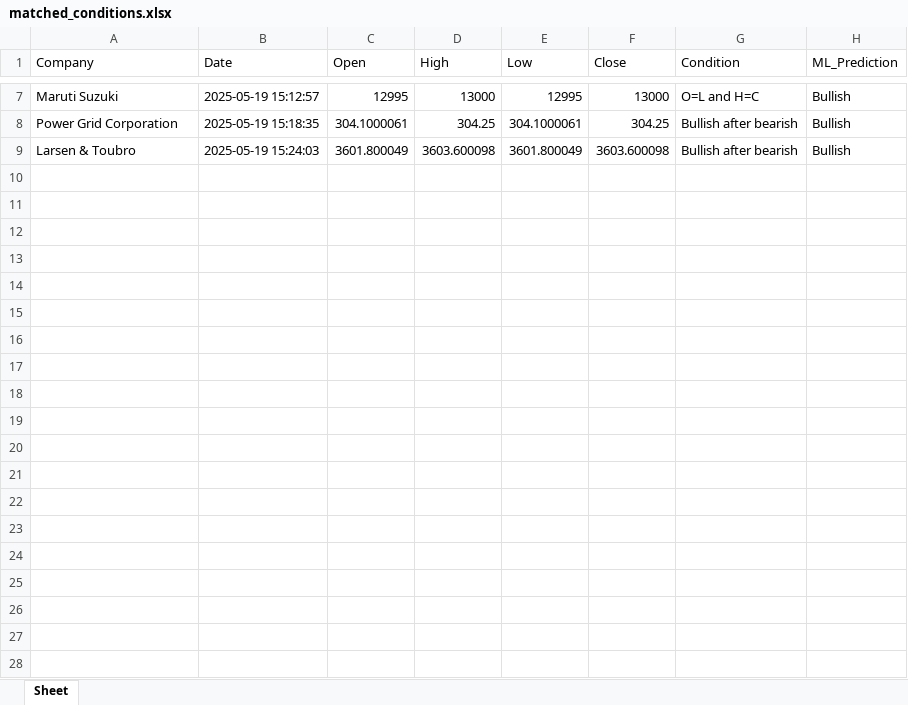
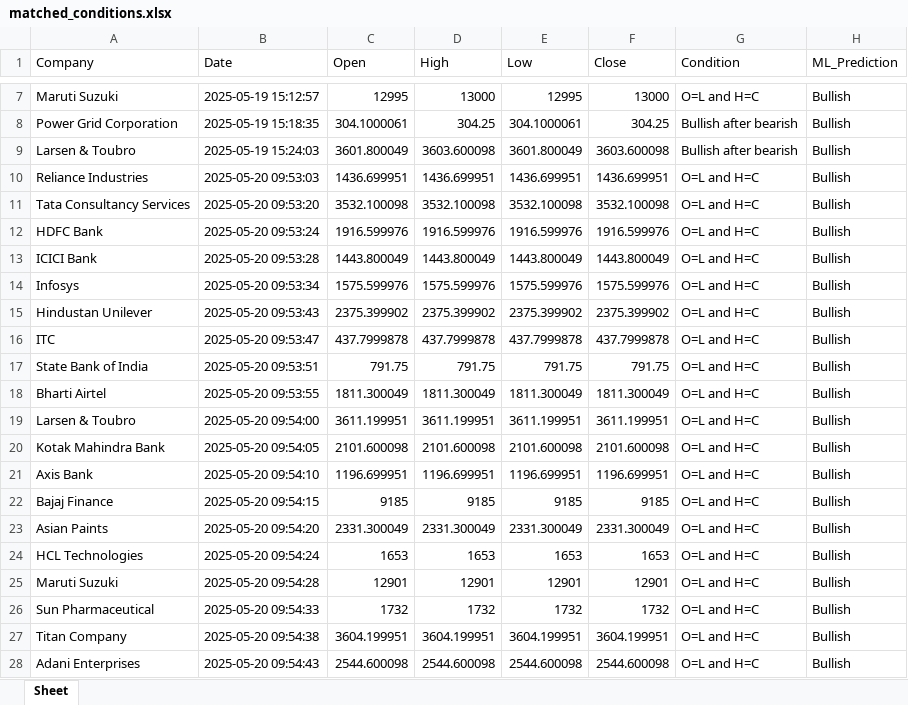
Before and after one commit to shagufta-01/stock-market-watcher, an Excel workbook: matched_conditions.xlsx, sheet Sheet, drawn as a sheet; only a part is shown, gaps mark what is left out; values as stored, in another font and other column widths than the file's, no borders; the diff covers the shown part only; the diff names each change by its address in the sheet, - before the commit and + after, or states it on an @@ line.

Commit message:
add 3rd condition

```diff
--- a/matched_conditions.xlsx (sheet Sheet)
+++ b/matched_conditions.xlsx (sheet Sheet)
+row 10: Reliance Industries | 2025-05-20 09:53:03 | 1436.699951 | 1436.699951 | 1436.699951 | 1436.699951 | O=L and H=C | Bullish
+row 11: Tata Consultancy Services | 2025-05-20 09:53:20 | 3532.100098 | 3532.100098 | 3532.100098 | 3532.100098 | O=L and H=C | Bullish
+row 12: HDFC Bank | 2025-05-20 09:53:24 | 1916.599976 | 1916.599976 | 1916.599976 | 1916.599976 | O=L and H=C | Bullish
+row 13: ICICI Bank | 2025-05-20 09:53:28 | 1443.800049 | 1443.800049 | 1443.800049 | 1443.800049 | O=L and H=C | Bullish
+row 14: Infosys | 2025-05-20 09:53:34 | 1575.599976 | 1575.599976 | 1575.599976 | 1575.599976 | O=L and H=C | Bullish
+row 15: Hindustan Unilever | 2025-05-20 09:53:43 | 2375.399902 | 2375.399902 | 2375.399902 | 2375.399902 | O=L and H=C | Bullish
+row 16: ITC | 2025-05-20 09:53:47 | 437.7999878 | 437.7999878 | 437.7999878 | 437.7999878 | O=L and H=C | Bullish
+row 17: State Bank of India | 2025-05-20 09:53:51 | 791.75 | 791.75 | 791.75 | 791.75 | O=L and H=C | Bullish
+row 18: Bharti Airtel | 2025-05-20 09:53:55 | 1811.300049 | 1811.300049 | 1811.300049 | 1811.300049 | O=L and H=C | Bullish
+row 19: Larsen & Toubro | 2025-05-20 09:54:00 | 3611.199951 | 3611.199951 | 3611.199951 | 3611.199951 | O=L and H=C | Bullish
+row 20: Kotak Mahindra Bank | 2025-05-20 09:54:05 | 2101.600098 | 2101.600098 | 2101.600098 | 2101.600098 | O=L and H=C | Bullish
+row 21: Axis Bank | 2025-05-20 09:54:10 | 1196.699951 | 1196.699951 | 1196.699951 | 1196.699951 | O=L and H=C | Bullish
+row 22: Bajaj Finance | 2025-05-20 09:54:15 | 9185 | 9185 | 9185 | 9185 | O=L and H=C | Bullish
+row 23: Asian Paints | 2025-05-20 09:54:20 | 2331.300049 | 2331.300049 | 2331.300049 | 2331.300049 | O=L and H=C | Bullish
+row 24: HCL Technologies | 2025-05-20 09:54:24 | 1653 | 1653 | 1653 | 1653 | O=L and H=C | Bullish
+row 25: Maruti Suzuki | 2025-05-20 09:54:28 | 12901 | 12901 | 12901 | 12901 | O=L and H=C | Bullish
+row 26: Sun Pharmaceutical | 2025-05-20 09:54:33 | 1732 | 1732 | 1732 | 1732 | O=L and H=C | Bullish
+row 27: Titan Company | 2025-05-20 09:54:38 | 3604.199951 | 3604.199951 | 3604.199951 | 3604.199951 | O=L and H=C | Bullish
+row 28: Adani Enterprises | 2025-05-20 09:54:43 | 2544.600098 | 2544.600098 | 2544.600098 | 2544.600098 | O=L and H=C | Bullish
```
Also changed, not shown: 143 added rows elsewhere in this sheet, market_log.xlsx, 5 other files.
